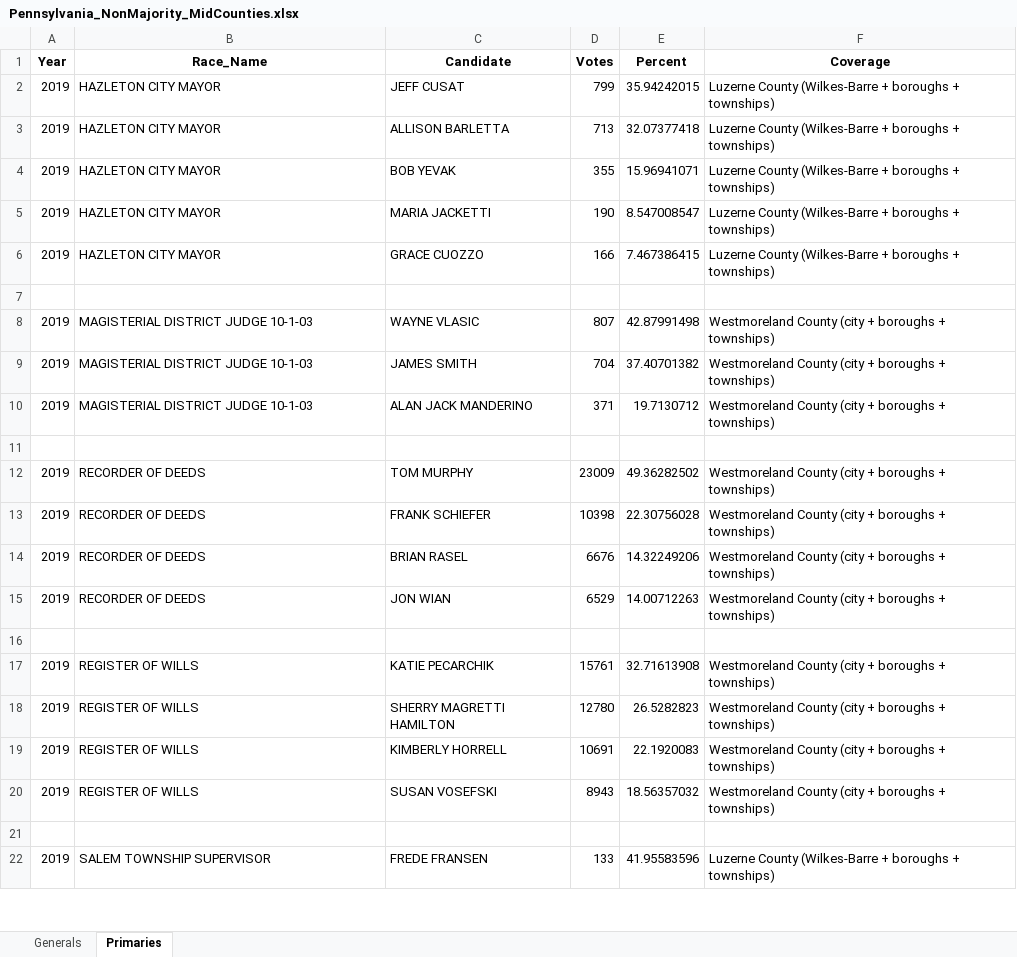
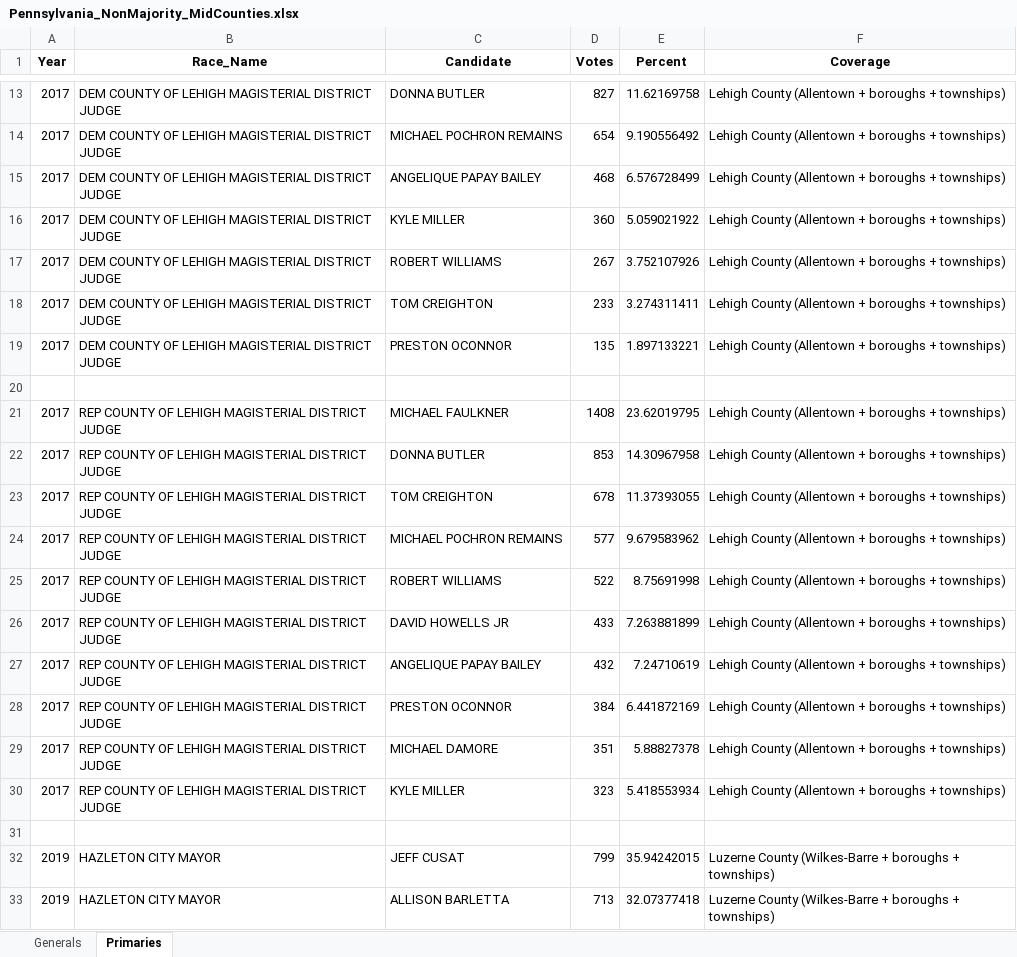
Before and after one commit to emschorsch/rcv-election-simulation, an Excel workbook: Pennsylvania_NonMajority_MidCounties.xlsx, sheet Primaries, drawn as a sheet; only a part is shown, gaps mark what is left out; the shorter side is filled out with more unchanged rows; values as stored, in another font and other column widths than the file's, no borders; the diff covers the shown part only; the diff names each change by its address in the sheet, - before the commit and + after, or states it on an @@ line.

```diff
--- a/Pennsylvania_NonMajority_MidCounties.xlsx (sheet Primaries)
+++ b/Pennsylvania_NonMajority_MidCounties.xlsx (sheet Primaries)
+row 13: 2017 | DEM COUNTY OF LEHIGH MAGISTERIAL DISTRICT JUDGE | DONNA BUTLER | 827 | 11.62169758 | Lehigh County (Allentown + boroughs + townships)
+row 14: 2017 | DEM COUNTY OF LEHIGH MAGISTERIAL DISTRICT JUDGE | MICHAEL POCHRON REMAINS | 654 | 9.190556492 | Lehigh County (Allentown + boroughs + townships)
+row 15: 2017 | DEM COUNTY OF LEHIGH MAGISTERIAL DISTRICT JUDGE | ANGELIQUE PAPAY BAILEY | 468 | 6.576728499 | Lehigh County (Allentown + boroughs + townships)
+row 16: 2017 | DEM COUNTY OF LEHIGH MAGISTERIAL DISTRICT JUDGE | KYLE MILLER | 360 | 5.059021922 | Lehigh County (Allentown + boroughs + townships)
+row 17: 2017 | DEM COUNTY OF LEHIGH MAGISTERIAL DISTRICT JUDGE | ROBERT WILLIAMS | 267 | 3.752107926 | Lehigh County (Allentown + boroughs + townships)
+row 18: 2017 | DEM COUNTY OF LEHIGH MAGISTERIAL DISTRICT JUDGE | TOM CREIGHTON | 233 | 3.274311411 | Lehigh County (Allentown + boroughs + townships)
+row 19: 2017 | DEM COUNTY OF LEHIGH MAGISTERIAL DISTRICT JUDGE | PRESTON OCONNOR | 135 | 1.897133221 | Lehigh County (Allentown + boroughs + townships)
+row 20: (empty)
+row 21: 2017 | REP COUNTY OF LEHIGH MAGISTERIAL DISTRICT JUDGE | MICHAEL FAULKNER | 1408 | 23.62019795 | Lehigh County (Allentown + boroughs + townships)
+row 22: 2017 | REP COUNTY OF LEHIGH MAGISTERIAL DISTRICT JUDGE | DONNA BUTLER | 853 | 14.30967958 | Lehigh County (Allentown + boroughs + townships)
+row 23: 2017 | REP COUNTY OF LEHIGH MAGISTERIAL DISTRICT JUDGE | TOM CREIGHTON | 678 | 11.37393055 | Lehigh County (Allentown + boroughs + townships)
+row 24: 2017 | REP COUNTY OF LEHIGH MAGISTERIAL DISTRICT JUDGE | MICHAEL POCHRON REMAINS | 577 | 9.679583962 | Lehigh County (Allentown + boroughs + townships)
+row 25: 2017 | REP COUNTY OF LEHIGH MAGISTERIAL DISTRICT JUDGE | ROBERT WILLIAMS | 522 | 8.75691998 | Lehigh County (Allentown + boroughs + townships)
+row 26: 2017 | REP COUNTY OF LEHIGH MAGISTERIAL DISTRICT JUDGE | DAVID HOWELLS JR | 433 | 7.263881899 | Lehigh County (Allentown + boroughs + townships)
+row 27: 2017 | REP COUNTY OF LEHIGH MAGISTERIAL DISTRICT JUDGE | ANGELIQUE PAPAY BAILEY | 432 | 7.24710619 | Lehigh County (Allentown + boroughs + townships)
+row 28: 2017 | REP COUNTY OF LEHIGH MAGISTERIAL DISTRICT JUDGE | PRESTON OCONNOR | 384 | 6.441872169 | Lehigh County (Allentown + boroughs + townships)
+row 29: 2017 | REP COUNTY OF LEHIGH MAGISTERIAL DISTRICT JUDGE | MICHAEL DAMORE | 351 | 5.88827378 | Lehigh County (Allentown + boroughs + townships)
+row 30: 2017 | REP COUNTY OF LEHIGH MAGISTERIAL DISTRICT JUDGE | KYLE MILLER | 323 | 5.418553934 | Lehigh County (Allentown + boroughs + townships)
+row 31: (empty)
```
Also changed, not shown: 37 added rows elsewhere in this sheet, Allegheny_NonMajority_Local.xlsx, Pennsylvania_NonMajority_2018plus.xlsx, 4 other files.
